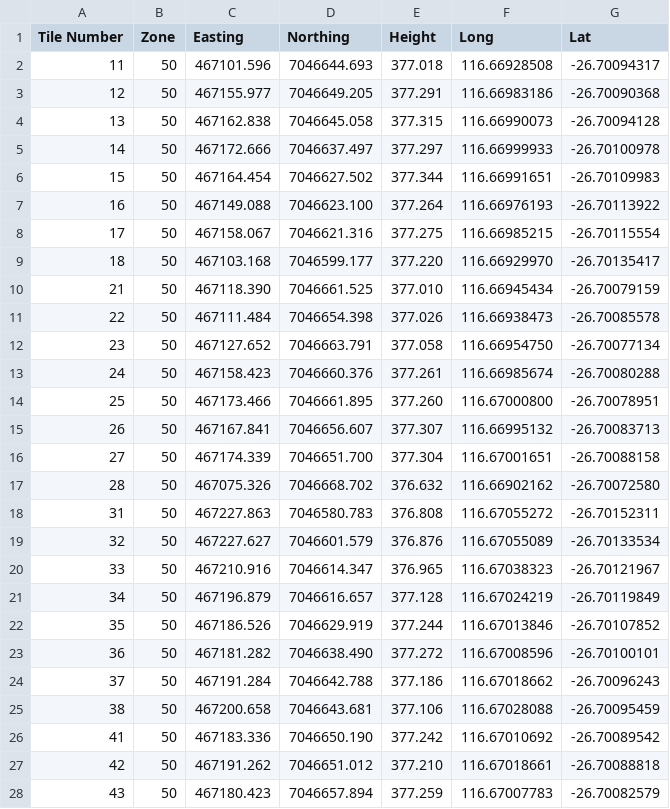
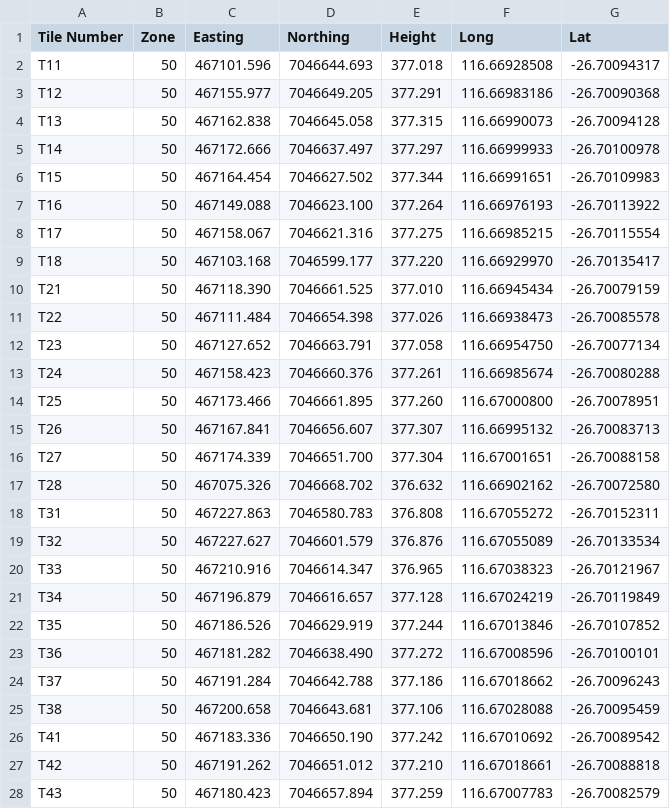
Before and after one commit to MWATelescope/tile-layout, a CSV file: mwatiles/newpos.csv, drawn as a sheet; only a part is shown; the diff covers the shown part only.

```diff
--- a/mwatiles/newpos.csv
+++ b/mwatiles/newpos.csv
@@ -2,27 +2,27 @@ Tile Number,Zone,Easting,Northing,Height,Long,Lat
-11,50,467101.596,7046644.693,377.018,116.66928508,-26.70094317
-12,50,467155.977,7046649.205,377.291,116.66983186,-26.70090368
-13,50,467162.838,7046645.058,377.315,116.66990073,-26.70094128
-14,50,467172.666,7046637.497,377.297,116.66999933,-26.70100978
-15,50,467164.454,7046627.502,377.344,116.66991651,-26.70109983
-16,50,467149.088,7046623.100,377.264,116.66976193,-26.70113922
-17,50,467158.067,7046621.316,377.275,116.66985215,-26.70115554
-18,50,467103.168,7046599.177,377.220,116.66929970,-26.70135417
-21,50,467118.390,7046661.525,377.010,116.66945434,-26.70079159
-22,50,467111.484,7046654.398,377.026,116.66938473,-26.70085578
-23,50,467127.652,7046663.791,377.058,116.66954750,-26.70077134
-24,50,467158.423,7046660.376,377.261,116.66985674,-26.70080288
-25,50,467173.466,7046661.895,377.260,116.67000800,-26.70078951
-26,50,467167.841,7046656.607,377.307,116.66995132,-26.70083713
-27,50,467174.339,7046651.700,377.304,116.67001651,-26.70088158
-28,50,467075.326,7046668.702,376.632,116.66902162,-26.70072580
-31,50,467227.863,7046580.783,376.808,116.67055272,-26.70152311
-32,50,467227.627,7046601.579,376.876,116.67055089,-26.70133534
-33,50,467210.916,7046614.347,376.965,116.67038323,-26.70121967
-34,50,467196.879,7046616.657,377.128,116.67024219,-26.70119849
-35,50,467186.526,7046629.919,377.244,116.67013846,-26.70107852
-36,50,467181.282,7046638.490,377.272,116.67008596,-26.70100101
-37,50,467191.284,7046642.788,377.186,116.67018662,-26.70096243
-38,50,467200.658,7046643.681,377.106,116.67028088,-26.70095459
-41,50,467183.336,7046650.190,377.242,116.67010692,-26.70089542
-42,50,467191.262,7046651.012,377.210,116.67018661,-26.70088818
-43,50,467180.423,7046657.894,377.259,116.67007783,-26.70082579
+T11,50,467101.596,7046644.693,377.018,116.66928508,-26.70094317
+T12,50,467155.977,7046649.205,377.291,116.66983186,-26.70090368
+T13,50,467162.838,7046645.058,377.315,116.66990073,-26.70094128
+T14,50,467172.666,7046637.497,377.297,116.66999933,-26.70100978
+T15,50,467164.454,7046627.502,377.344,116.66991651,-26.70109983
+T16,50,467149.088,7046623.100,377.264,116.66976193,-26.70113922
+T17,50,467158.067,7046621.316,377.275,116.66985215,-26.70115554
+T18,50,467103.168,7046599.177,377.220,116.66929970,-26.70135417
+T21,50,467118.390,7046661.525,377.010,116.66945434,-26.70079159
+T22,50,467111.484,7046654.398,377.026,116.66938473,-26.70085578
+T23,50,467127.652,7046663.791,377.058,116.66954750,-26.70077134
+T24,50,467158.423,7046660.376,377.261,116.66985674,-26.70080288
+T25,50,467173.466,7046661.895,377.260,116.67000800,-26.70078951
+T26,50,467167.841,7046656.607,377.307,116.66995132,-26.70083713
+T27,50,467174.339,7046651.700,377.304,116.67001651,-26.70088158
+T28,50,467075.326,7046668.702,376.632,116.66902162,-26.70072580
+T31,50,467227.863,7046580.783,376.808,116.67055272,-26.70152311
+T32,50,467227.627,7046601.579,376.876,116.67055089,-26.70133534
+T33,50,467210.916,7046614.347,376.965,116.67038323,-26.70121967
+T34,50,467196.879,7046616.657,377.128,116.67024219,-26.70119849
+T35,50,467186.526,7046629.919,377.244,116.67013846,-26.70107852
+T36,50,467181.282,7046638.490,377.272,116.67008596,-26.70100101
+T37,50,467191.284,7046642.788,377.186,116.67018662,-26.70096243
+T38,50,467200.658,7046643.681,377.106,116.67028088,-26.70095459
+T41,50,467183.336,7046650.190,377.242,116.67010692,-26.70089542
+T42,50,467191.262,7046651.012,377.210,116.67018661,-26.70088818
+T43,50,467180.423,7046657.894,377.259,116.67007783,-26.70082579
```
Also changed, not shown: 118 edited cells elsewhere in this file, 1 other file.
